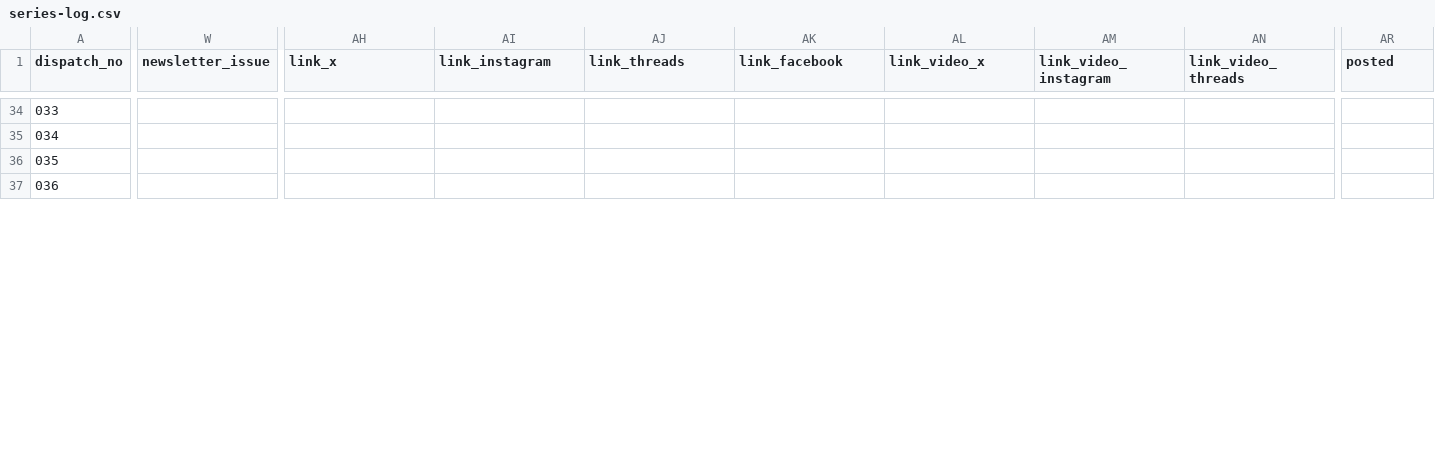
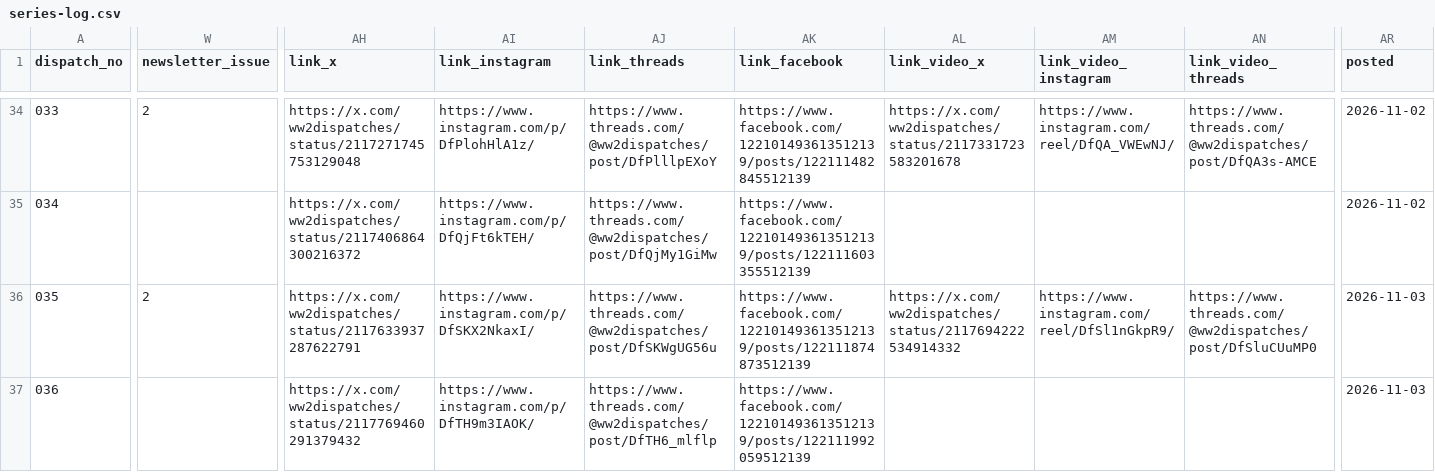
Before and after one commit to ww2dispatches/ww2dispatches-cards, a CSV file: log/series-log.csv, drawn as a sheet; only a part is shown, gaps mark what is left out; the diff covers the shown part only; the diff names each change by its address in the sheet, - before the commit and + after, or states it on an @@ line.

```diff
--- a/log/series-log.csv
+++ b/log/series-log.csv
-W34 (newsletter_issue): (empty)
+W34 (newsletter_issue): 2
-AH34 (link_x): (empty)
+AH34 (link_x): https://x.com/ww2dispatches/status/2117271745753129048
-AI34 (link_instagram): (empty)
+AI34 (link_instagram): https://www.instagram.com/p/DfPlohHlA1z/
-AJ34 (link_threads): (empty)
+AJ34 (link_threads): https://www.threads.com/@ww2dispatches/post/DfPlllpEXoY
-AK34 (link_facebook): (empty)
+AK34 (link_facebook): https://www.facebook.com/122101493613512139/posts/122111482845512139
-AL34 (link_video_x): (empty)
+AL34 (link_video_x): https://x.com/ww2dispatches/status/2117331723583201678
-AM34 (link_video_instagram): (empty)
+AM34 (link_video_instagram): https://www.instagram.com/reel/DfQA_VWEwNJ/
-AN34 (link_video_threads): (empty)
+AN34 (link_video_threads): https://www.threads.com/@ww2dispatches/post/DfQA3s-AMCE
-AR34:AR35 (posted): (empty)
+AR34:AR35 (posted): 2026-11-02
-AH35 (link_x): (empty)
+AH35 (link_x): https://x.com/ww2dispatches/status/2117406864300216372
-AI35 (link_instagram): (empty)
+AI35 (link_instagram): https://www.instagram.com/p/DfQjFt6kTEH/
-AJ35 (link_threads): (empty)
+AJ35 (link_threads): https://www.threads.com/@ww2dispatches/post/DfQjMy1GiMw
-AK35 (link_facebook): (empty)
+AK35 (link_facebook): https://www.facebook.com/122101493613512139/posts/122111603355512139
-W36 (newsletter_issue): (empty)
+W36 (newsletter_issue): 2
-AH36 (link_x): (empty)
+AH36 (link_x): https://x.com/ww2dispatches/status/2117633937287622791
-AI36 (link_instagram): (empty)
+AI36 (link_instagram): https://www.instagram.com/p/DfSKX2NkaxI/
-AJ36 (link_threads): (empty)
+AJ36 (link_threads): https://www.threads.com/@ww2dispatches/post/DfSKWgUG56u
-AK36 (link_facebook): (empty)
+AK36 (link_facebook): https://www.facebook.com/122101493613512139/posts/122111874873512139
-AL36 (link_video_x): (empty)
+AL36 (link_video_x): https://x.com/ww2dispatches/status/2117694222534914332
-AM36 (link_video_instagram): (empty)
+AM36 (link_video_instagram): https://www.instagram.com/reel/DfSl1nGkpR9/
-AN36 (link_video_threads): (empty)
+AN36 (link_video_threads): https://www.threads.com/@ww2dispatches/post/DfSluCUuMP0
-AR36:AR37 (posted): (empty)
+AR36:AR37 (posted): 2026-11-03
-AH37 (link_x): (empty)
+AH37 (link_x): https://x.com/ww2dispatches/status/2117769460291379432
-AI37 (link_instagram): (empty)
+AI37 (link_instagram): https://www.instagram.com/p/DfTH9m3IAOK/
-AJ37 (link_threads): (empty)
+AJ37 (link_threads): https://www.threads.com/@ww2dispatches/post/DfTH6_mlflp
-AK37 (link_facebook): (empty)
+AK37 (link_facebook): https://www.facebook.com/122101493613512139/posts/122111992059512139
```
Also changed, not shown: 87 edited cells elsewhere in this file, 10 other files.
